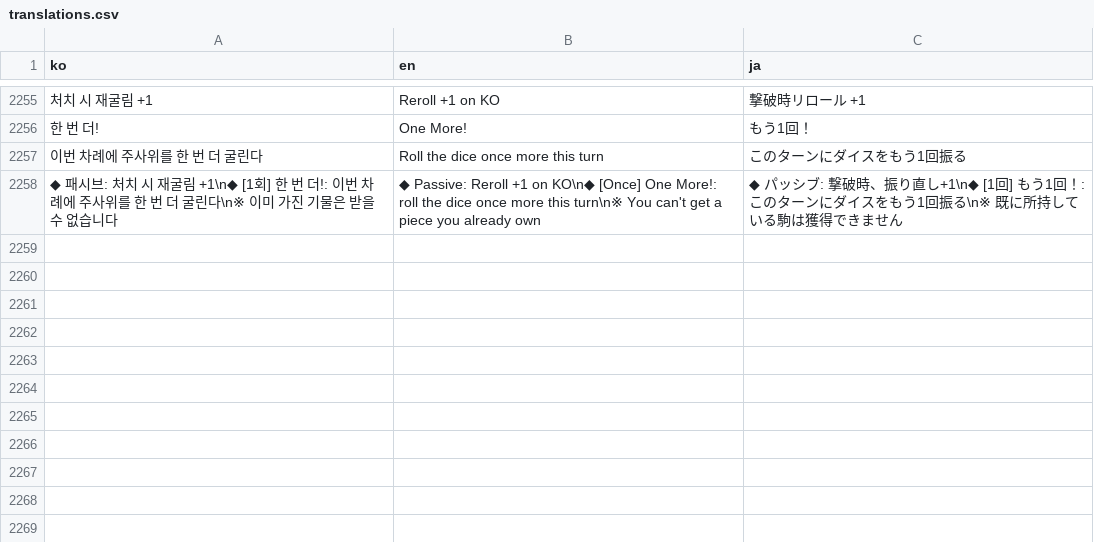
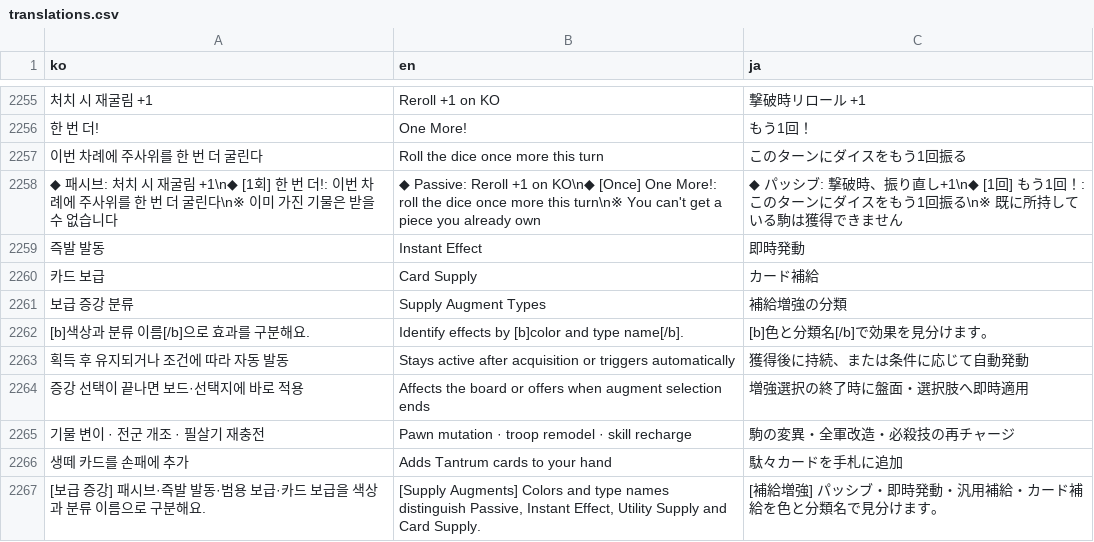
Before and after one commit to mayjohn66-cmd/TRG, a CSV file: content_trickcal/data/translations.csv, drawn as a sheet; only a part is shown, gaps mark what is left out; the diff names each change by its address in the sheet, - before the commit and + after, or states it on an @@ line.

Commit message:
Classify supply augments and share semantic colors across cards and codex [check:rulebook-art]

```diff
--- a/content_trickcal/data/translations.csv
+++ b/content_trickcal/data/translations.csv
+row 2259: 즉발 발동 | Instant Effect | 即時発動
+row 2260: 카드 보급 | Card Supply | カード補給
+row 2261: 보급 증강 분류 | Supply Augment Types | 補給増強の分類
+row 2262: [b]색상과 분류 이름[/b]으로 효과를 구분해요. | Identify effects by [b]color and type name[/b]. | [b]色と分類名[/b]で効果を見分けます。
+row 2263: 획득 후 유지되거나 조건에 따라 자동 발동 | Stays active after acquisition or triggers automatically | 獲得後に持続、または条件に応じて自動発動
+row 2264: 증강 선택이 끝나면 보드·선택지에 바로 적용 | Affects the board or offers when augment selection ends | 増強選択の終了時に盤面・選択肢へ即時適用
+row 2265: 기물 변이 · 전군 개조 · 필살기 재충전 | Pawn mutation · troop remodel · skill recharge | 駒の変異・全軍改造・必殺技の再チャージ
+row 2266: 생떼 카드를 손패에 추가 | Adds Tantrum cards to your hand | 駄々カードを手札に追加
+row 2267: [보급 증강] 패시브·즉발 발동·범용 보급·카드 보급을 색상과 분류 이름으로 구분해요. | [Supply Augments] Colors and type names distinguish Passive, Instant Effect, Utility Supply and Card Supply. | [補給増強] パッシブ・即時発動・汎用補給・カード補給を色と分類名で見分けます。
```
Also changed, not shown: content_trickcal/data/augments_table.csv, 5 other files.
